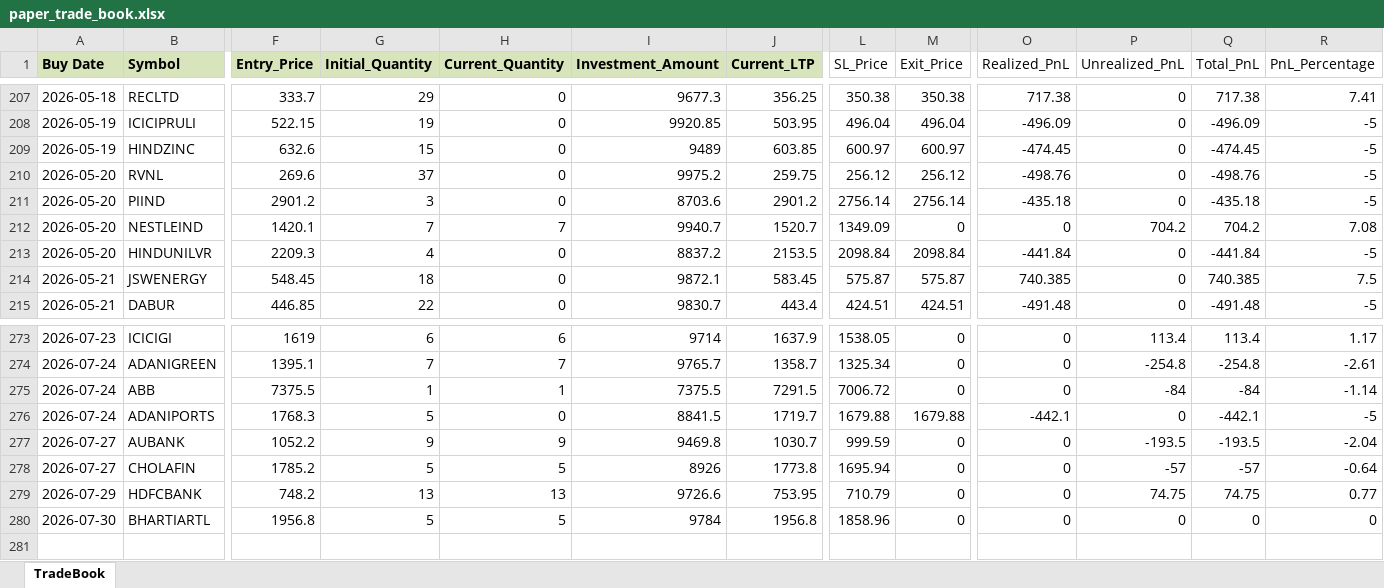
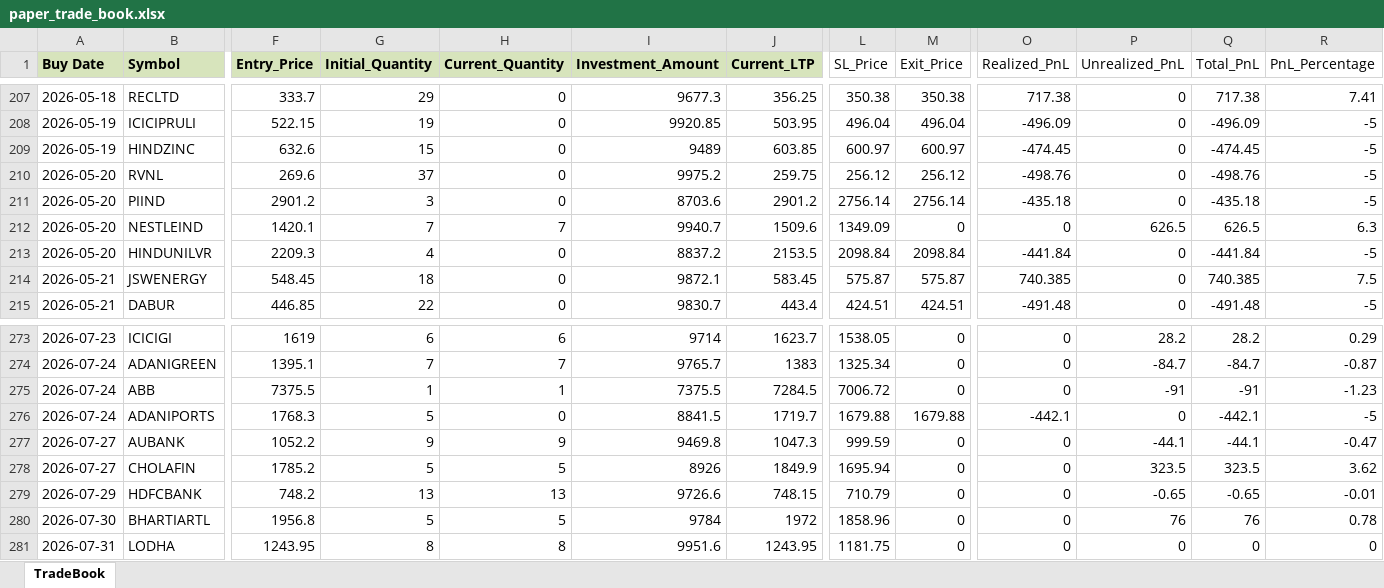
Before and after one commit to Manu4AI/Google-AntiGravity, an Excel workbook: Paper Trading Simulator/paper_trade_book.xlsx, sheet TradeBook, drawn as a sheet; only a part is shown, gaps mark what is left out; values as stored, in another font and other column widths than the file's, no borders; rows hold the shown columns only; the diff covers the shown part only; the diff names each change by its address in the sheet, - before the commit and + after, or states it on an @@ line.

```diff
--- a/Paper Trading Simulator/paper_trade_book.xlsx (sheet TradeBook)
+++ b/Paper Trading Simulator/paper_trade_book.xlsx (sheet TradeBook)
-J212 (Current_LTP): 1520.7
+J212 (Current_LTP): 1509.6
-P212 (Unrealized_PnL): 704.2
+P212 (Unrealized_PnL): 626.5
-Q212 (Total_PnL): 704.2
+Q212 (Total_PnL): 626.5
-R212 (PnL_Percentage): 7.08
+R212 (PnL_Percentage): 6.3
-J273 (Current_LTP): 1637.9
+J273 (Current_LTP): 1623.7
-P273 (Unrealized_PnL): 113.4
+P273 (Unrealized_PnL): 28.2
-Q273 (Total_PnL): 113.4
+Q273 (Total_PnL): 28.2
-R273 (PnL_Percentage): 1.17
+R273 (PnL_Percentage): 0.29
-J274 (Current_LTP): 1358.7
+J274 (Current_LTP): 1383
-P274 (Unrealized_PnL): -254.8
+P274 (Unrealized_PnL): -84.7
-Q274 (Total_PnL): -254.8
+Q274 (Total_PnL): -84.7
-R274 (PnL_Percentage): -2.61
+R274 (PnL_Percentage): -0.87
-J275 (Current_LTP): 7291.5
+J275 (Current_LTP): 7284.5
-P275 (Unrealized_PnL): -84
+P275 (Unrealized_PnL): -91
-Q275 (Total_PnL): -84
+Q275 (Total_PnL): -91
-R275 (PnL_Percentage): -1.14
+R275 (PnL_Percentage): -1.23
-J277 (Current_LTP): 1030.7
+J277 (Current_LTP): 1047.3
-P277 (Unrealized_PnL): -193.5
+P277 (Unrealized_PnL): -44.1
-Q277 (Total_PnL): -193.5
+Q277 (Total_PnL): -44.1
-R277 (PnL_Percentage): -2.04
+R277 (PnL_Percentage): -0.47
-J278 (Current_LTP): 1773.8
+J278 (Current_LTP): 1849.9
-P278 (Unrealized_PnL): -57
+P278 (Unrealized_PnL): 323.5
-Q278 (Total_PnL): -57
+Q278 (Total_PnL): 323.5
-R278 (PnL_Percentage): -0.64
+R278 (PnL_Percentage): 3.62
-J279 (Current_LTP): 753.95
+J279 (Current_LTP): 748.15
-P279 (Unrealized_PnL): 74.75
+P279 (Unrealized_PnL): -0.65
-Q279 (Total_PnL): 74.75
+Q279 (Total_PnL): -0.65
-R279 (PnL_Percentage): 0.77
+R279 (PnL_Percentage): -0.01
-J280 (Current_LTP): 1956.8
+J280 (Current_LTP): 1972
-P280 (Unrealized_PnL): 0
+P280 (Unrealized_PnL): 76
-Q280 (Total_PnL): 0
+Q280 (Total_PnL): 76
-R280 (PnL_Percentage): 0
+R280 (PnL_Percentage): 0.78
+row 281: 2026-07-31 | LODHA | 1243.95 | 8 | 8 | 9951.6 | 1243.95 | 1181.75 | 0 | 0 | 0 | 0 | 0
```
Also changed, not shown: 108 edited cells elsewhere in this sheet, 1 other file.
